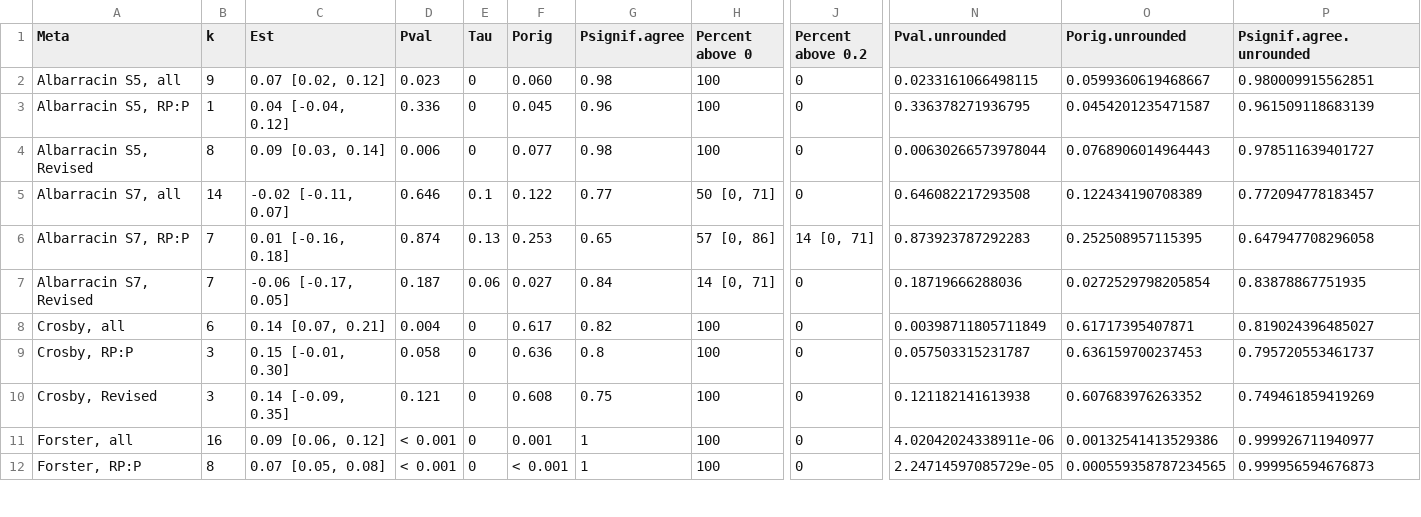
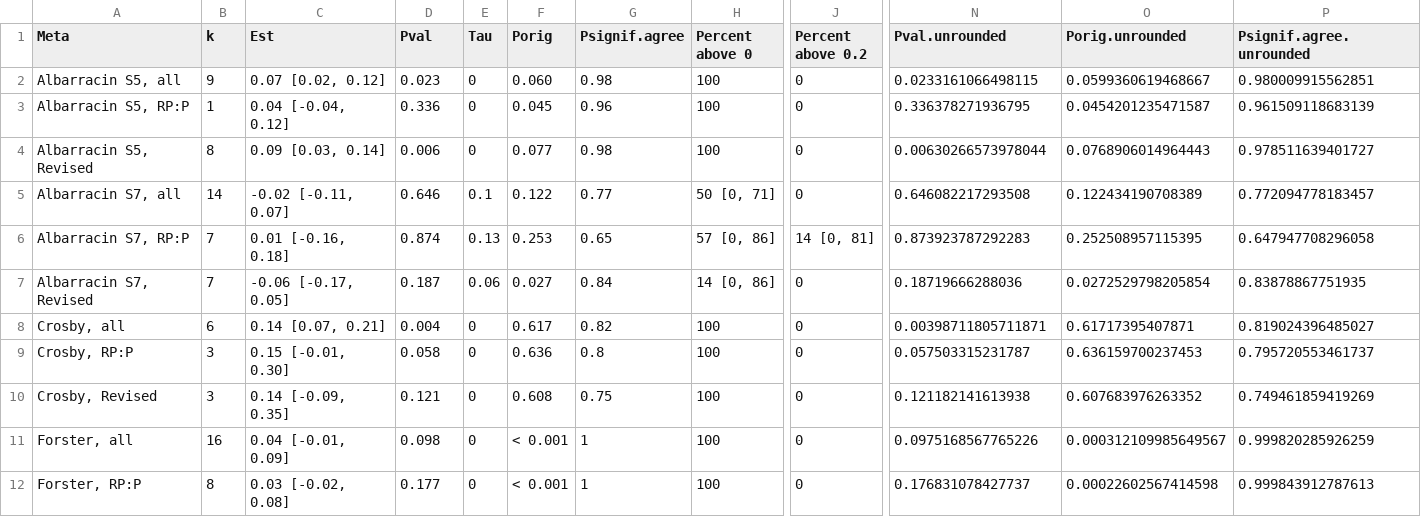
Before and after one commit to mayamathur/ml5_overarching, a CSV file: Results from R/results_table_full.csv, drawn as a sheet; only a part is shown, gaps mark what is left out; the diff covers the shown part only; the diff names each change by its address in the sheet, - before the commit and + after, or states it on an @@ line.

```diff
--- a/Results from R/results_table_full.csv
+++ b/Results from R/results_table_full.csv
-J6 (Percent above 0.2): 14 [0, 71]
+J6 (Percent above 0.2): 14 [0, 81]
-H7 (Percent above 0): 14 [0, 71]
+H7 (Percent above 0): 14 [0, 86]
-N8 (Pval.unrounded): 0.00398711805711849
+N8 (Pval.unrounded): 0.00398711805711871
-C11 (Est): 0.09 [0.06, 0.12]
+C11 (Est): 0.04 [-0.01, 0.09]
-D11 (Pval): < 0.001
+D11 (Pval): 0.098
-F11 (Porig): 0.001
+F11 (Porig): < 0.001
-N11 (Pval.unrounded): 4.02042024338911e-06
+N11 (Pval.unrounded): 0.0975168567765226
-O11 (Porig.unrounded): 0.00132541413529386
+O11 (Porig.unrounded): 0.000312109985649567
-P11 (Psignif.agree.unrounded): 0.999926711940977
+P11 (Psignif.agree.unrounded): 0.999820285926259
-C12 (Est): 0.07 [0.05, 0.08]
+C12 (Est): 0.03 [-0.02, 0.08]
-D12 (Pval): < 0.001
+D12 (Pval): 0.177
-N12 (Pval.unrounded): 2.24714597085729e-05
+N12 (Pval.unrounded): 0.176831078427737
-O12 (Porig.unrounded): 0.000559358787234565
+O12 (Porig.unrounded): 0.00022602567414598
-P12 (Psignif.agree.unrounded): 0.999956594676873
+P12 (Psignif.agree.unrounded): 0.999843912787613
```
Also changed, not shown: 15 edited cells elsewhere in this file, Data/Prepped data/summary_focal_prepped.csv, Data/Raw data from Charlie/Summary Effect Sizes - Single Effects.csv, 8 other files.
